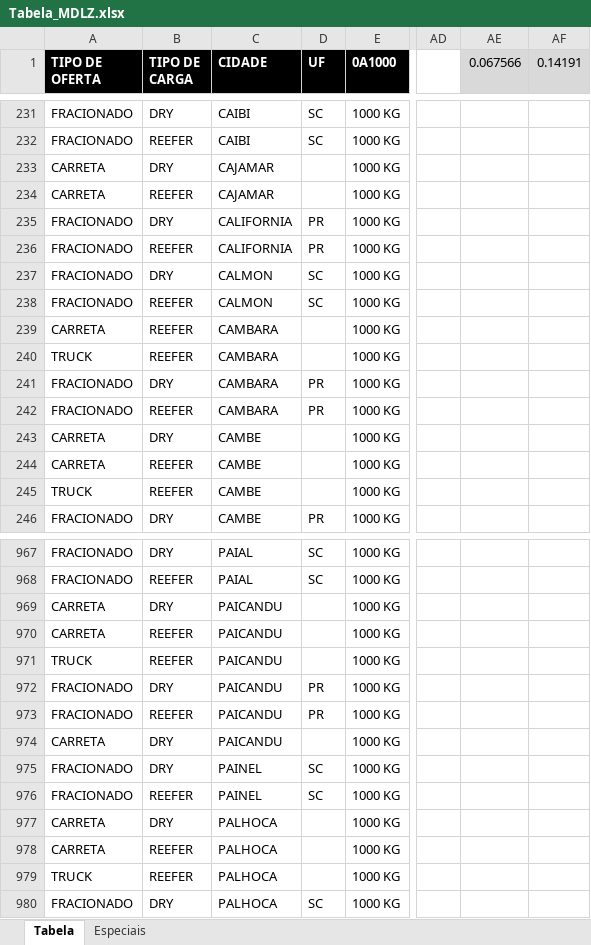
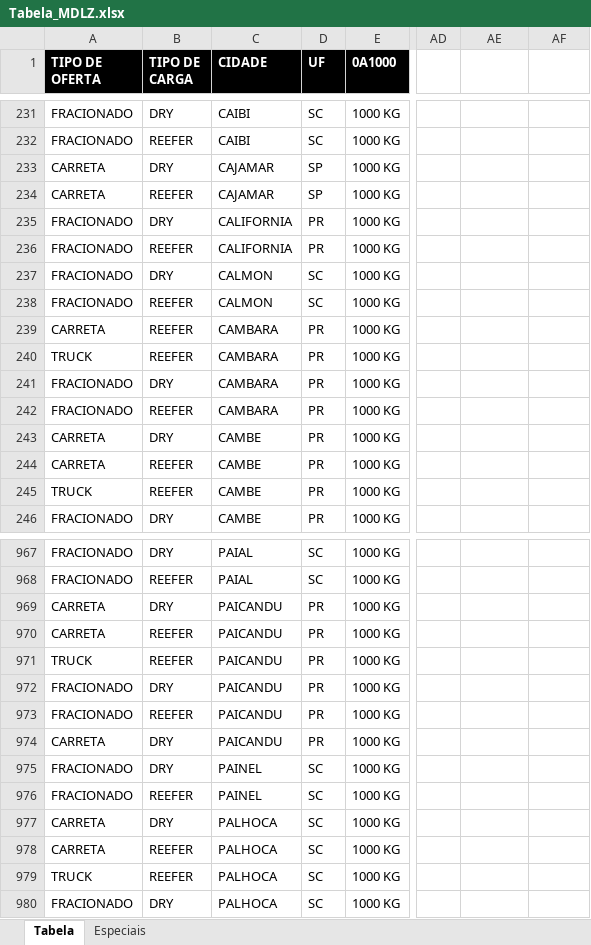
Before and after one commit to AlexsandroQueiroz/CMDLZ, an Excel workbook: Tabela_MDLZ.xlsx, sheet Tabela, drawn as a sheet; only a part is shown, gaps mark what is left out; values as stored, in another font and other column widths than the file's, no borders; table styles not drawn; the diff covers the shown part only; the diff names each change by its address in the sheet, - before the commit and + after, or states it on an @@ line.

```diff
--- a/Tabela_MDLZ.xlsx (sheet Tabela)
+++ b/Tabela_MDLZ.xlsx (sheet Tabela)
-AE1: 0.067566
+AE1: (empty)
-AE1:AF1 fill: #D9D9D9
+AE1:AF1 fill: none
-AF1: 0.14191
+AF1: (empty)
-D233:D234 (UF): (empty)
+D233:D234 (UF): SP
-D239:D240 (UF): (empty)
+D239:D240 (UF): PR
-D243:D245 (UF): (empty)
+D243:D245 (UF): PR
-D969:D971 (UF): (empty)
+D969:D971 (UF): PR
-D974 (UF): (empty)
+D974 (UF): PR
-D977:D979 (UF): (empty)
+D977:D979 (UF): SC
```
Also changed, not shown: 191 edited cells elsewhere in this sheet.
